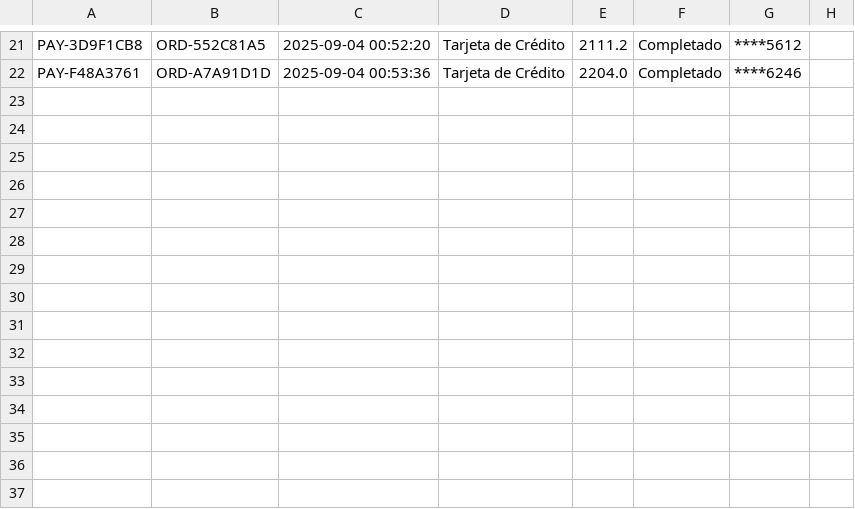
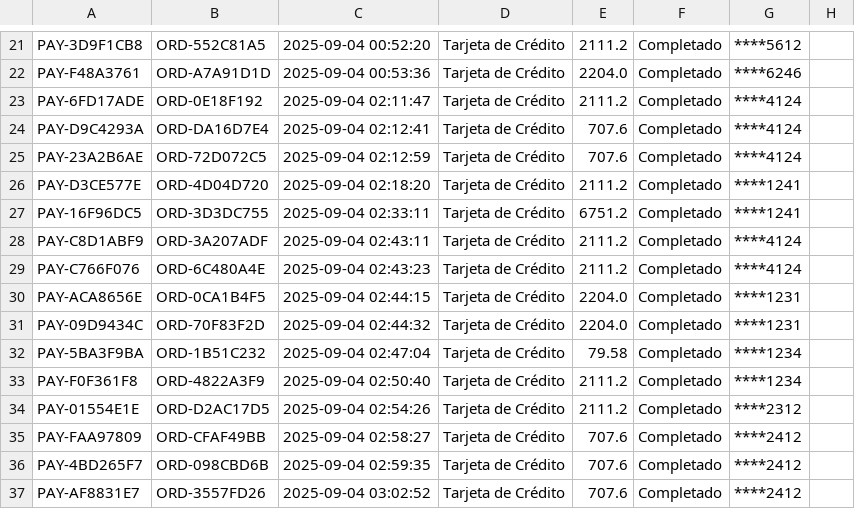
Before and after one commit to Armoon01/Proyecto-Estructuras-de-Datos, a CSV file: Data/pagos.csv, drawn as a sheet; only a part is shown, gaps mark what is left out; the diff names each change by its address in the sheet, - before the commit and + after, or states it on an @@ line.

```diff
--- a/Data/pagos.csv
+++ b/Data/pagos.csv
+row 23: PAY-6FD17ADE | ORD-0E18F192 | 2025-09-04 02:11:47 | Tarjeta de Crédito | 2111.2 | Completado | ****4124
+row 24: PAY-D9C4293A | ORD-DA16D7E4 | 2025-09-04 02:12:41 | Tarjeta de Crédito | 707.6 | Completado | ****4124
+row 25: PAY-23A2B6AE | ORD-72D072C5 | 2025-09-04 02:12:59 | Tarjeta de Crédito | 707.6 | Completado | ****4124
+row 26: PAY-D3CE577E | ORD-4D04D720 | 2025-09-04 02:18:20 | Tarjeta de Crédito | 2111.2 | Completado | ****1241
+row 27: PAY-16F96DC5 | ORD-3D3DC755 | 2025-09-04 02:33:11 | Tarjeta de Crédito | 6751.2 | Completado | ****1241
+row 28: PAY-C8D1ABF9 | ORD-3A207ADF | 2025-09-04 02:43:11 | Tarjeta de Crédito | 2111.2 | Completado | ****4124
+row 29: PAY-C766F076 | ORD-6C480A4E | 2025-09-04 02:43:23 | Tarjeta de Crédito | 2111.2 | Completado | ****4124
+row 30: PAY-ACA8656E | ORD-0CA1B4F5 | 2025-09-04 02:44:15 | Tarjeta de Crédito | 2204.0 | Completado | ****1231
+row 31: PAY-09D9434C | ORD-70F83F2D | 2025-09-04 02:44:32 | Tarjeta de Crédito | 2204.0 | Completado | ****1231
+row 32: PAY-5BA3F9BA | ORD-1B51C232 | 2025-09-04 02:47:04 | Tarjeta de Crédito | 79.58 | Completado | ****1234
+row 33: PAY-F0F361F8 | ORD-4822A3F9 | 2025-09-04 02:50:40 | Tarjeta de Crédito | 2111.2 | Completado | ****1234
+row 34: PAY-01554E1E | ORD-D2AC17D5 | 2025-09-04 02:54:26 | Tarjeta de Crédito | 2111.2 | Completado | ****2312
+row 35: PAY-FAA97809 | ORD-CFAF49BB | 2025-09-04 02:58:27 | Tarjeta de Crédito | 707.6 | Completado | ****2412
+row 36: PAY-4BD265F7 | ORD-098CBD6B | 2025-09-04 02:59:35 | Tarjeta de Crédito | 707.6 | Completado | ****2412
+row 37: PAY-AF8831E7 | ORD-3557FD26 | 2025-09-04 03:02:52 | Tarjeta de Crédito | 707.6 | Completado | ****2412
```
Also changed, not shown: Data/ordenes.csv, Data/productos.csv, 5 other files.
